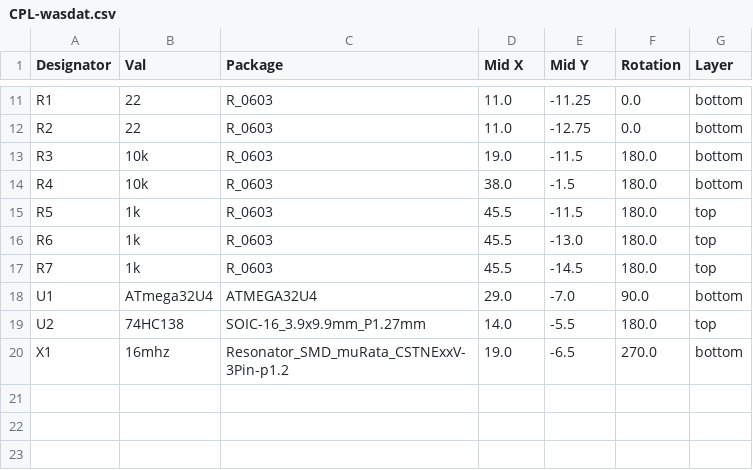
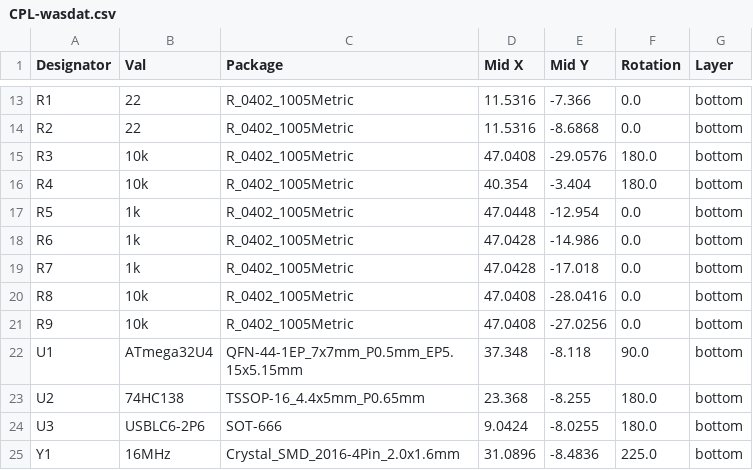
Before and after one commit to sperly/wasdat, a CSV file: wasdat/jlcpcb/production_files/CPL-wasdat.csv, drawn as a sheet; only a part is shown, gaps mark what is left out; removed rows and columns are numbered as before the commit, all else as after; the diff covers the shown part only; the diff names each change by its address in the sheet, - before the commit and + after, or states it on an @@ line.

```diff
--- a/wasdat/jlcpcb/production_files/CPL-wasdat.csv
+++ b/wasdat/jlcpcb/production_files/CPL-wasdat.csv
-C13:C19 (Package): R_0603
+C13:C19 (Package): R_0402_1005Metric
-D13:D14 (Mid X): 11.0
+D13:D14 (Mid X): 11.5316
-E13 (Mid Y): -11.25
+E13 (Mid Y): -7.366
-E14 (Mid Y): -12.75
+E14 (Mid Y): -8.6868
-D15 (Mid X): 19.0
+D15 (Mid X): 47.0408
-E15 (Mid Y): -11.5
+E15 (Mid Y): -29.0576
-D16 (Mid X): 38.0
+D16 (Mid X): 40.354
-E16 (Mid Y): -1.5
+E16 (Mid Y): -3.404
-D17 (Mid X): 45.5
+D17 (Mid X): 47.0448
-E17 (Mid Y): -11.5
+E17 (Mid Y): -12.954
-F17:F19 (Rotation): 180.0
+F17:F19 (Rotation): 0.0
-G17:G19 (Layer): top
+G17:G19 (Layer): bottom
-D18:D19 (Mid X): 45.5
+D18:D19 (Mid X): 47.0428
-E18 (Mid Y): -13.0
+E18 (Mid Y): -14.986
-E19 (Mid Y): -14.5
+E19 (Mid Y): -17.018
+row 20: R8 | 10k | R_0402_1005Metric | 47.0408 | -28.0416 | 0.0 | bottom
+row 21: R9 | 10k | R_0402_1005Metric | 47.0408 | -27.0256 | 0.0 | bottom
-C22 (Package): ATMEGA32U4
+C22 (Package): QFN-44-1EP_7x7mm_P0.5mm_EP5.15x5.15mm
-D22 (Mid X): 29.0
+D22 (Mid X): 37.348
-E22 (Mid Y): -7.0
+E22 (Mid Y): -8.118
-C23 (Package): SOIC-16_3.9x9.9mm_P1.27mm
+C23 (Package): TSSOP-16_4.4x5mm_P0.65mm
-D23 (Mid X): 14.0
+D23 (Mid X): 23.368
-E23 (Mid Y): -5.5
+E23 (Mid Y): -8.255
-G23 (Layer): top
+G23 (Layer): bottom
-row 20: X1 | 16mhz | Resonator_SMD_muRata_CSTNExxV-3Pin-p1.2 | 19.0 | -6.5 | 270.0 | bottom
+row 24: U3 | USBLC6-2P6 | SOT-666 | 9.0424 | -8.0255 | 180.0 | bottom
+row 25: Y1 | 16MHz | Crystal_SMD_2016-4Pin_2.0x1.6mm | 31.0896 | -8.4836 | 225.0 | bottom
```
Also changed, not shown: 2 added rows and 33 edited cells elsewhere in this file, wasdat/jlcpcb/production_files/BOM-wasdat.csv, 8 other files.
